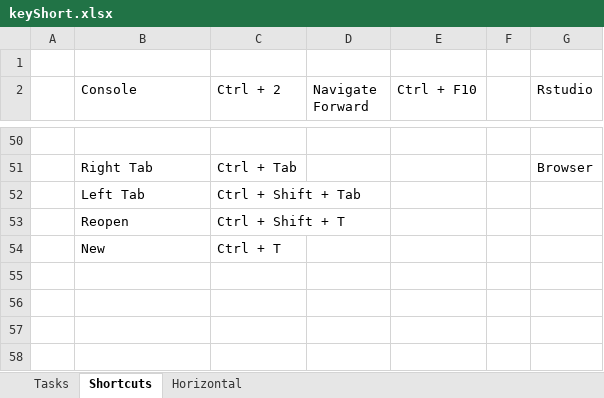
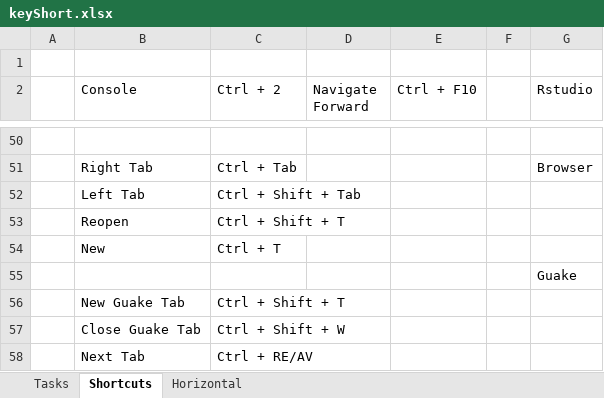
Before and after one commit to verajosemanuel/shortcuts, an Excel workbook: keyShort.xlsx, sheet Shortcuts, drawn as a sheet; only a part is shown, gaps mark what is left out; values as stored, in another font and other column widths than the file's, no cell formats; the diff names each change by its address in the sheet, - before the commit and + after, or states it on an @@ line.

Commit message:
guake

```diff
--- a/keyShort.xlsx (sheet Shortcuts)
+++ b/keyShort.xlsx (sheet Shortcuts)
+row 55:  |  |  |  |  |  | Guake
+row 56:  | New Guake Tab | Ctrl + Shift + T
+row 57:  | Close Guake Tab | Ctrl + Shift + W
+row 58:  | Next Tab | Ctrl + RE/AV
```
Also changed, not shown: sheet Tasks, sheet Horizontal, cell formats.
